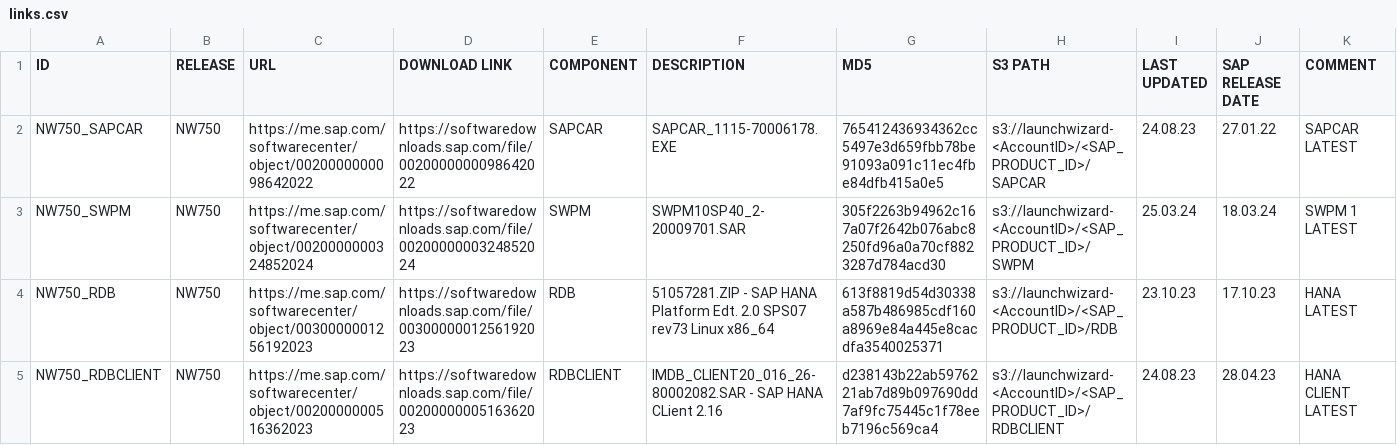
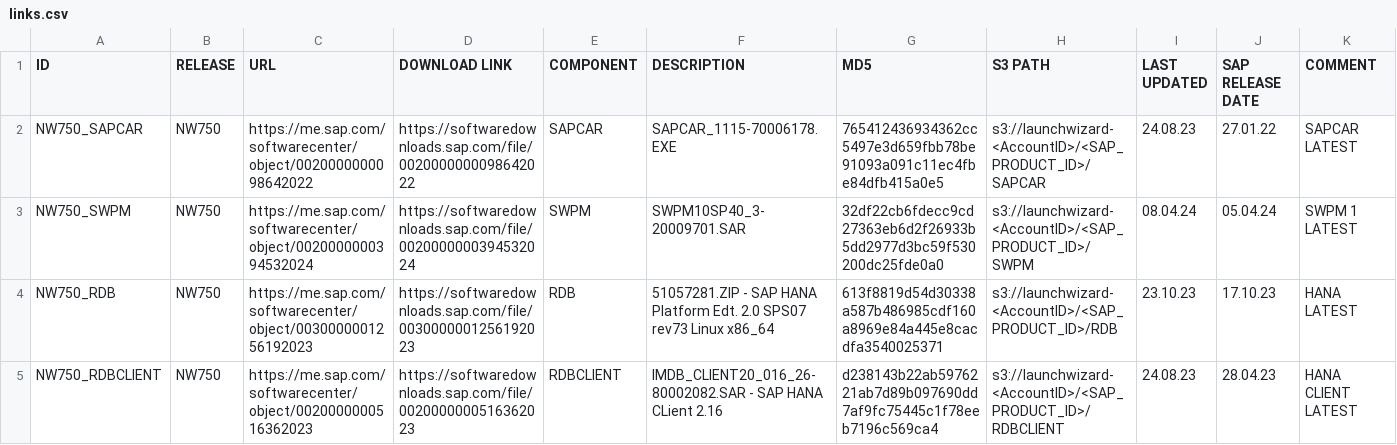
Before and after one commit to awslabs/aws-sap-automation, a CSV file: software_download/links.csv, drawn as a sheet; only a part is shown; the diff covers the shown part only.

Commit message:
swpm

```diff
--- a/software_download/links.csv
+++ b/software_download/links.csv
@@ -2,3 +2,3 @@
 NW750_SAPCAR;NW750;https://me.sap.com/softwarecenter/object/0020000000098642022;https://softwaredownloads.sap.com/file/0020000000098642022;SAPCAR;SAPCAR_1115-70006178.EXE;765412436934362cc5497e3d659fbb78be91093a091c11ec4fbe84dfb415a0e5;s3://launchwizard-<AccountID>/<SAP_PRODUCT_ID>/SAPCAR;24.08.23;27.01.22;SAPCAR LATEST
-NW750_SWPM;NW750;https://me.sap.com/softwarecenter/object/0020000000324852024;https://softwaredownloads.sap.com/file/0020000000324852024;SWPM;SWPM10SP40_2-20009701.SAR;305f2263b94962c167a07f2642b076abc8250fd96a0a70cf8823287d784acd30;s3://launchwizard-<AccountID>/<SAP_PRODUCT_ID>/SWPM;25.03.24;18.03.24;SWPM 1 LATEST
+NW750_SWPM;NW750;https://me.sap.com/softwarecenter/object/0020000000394532024;https://softwaredownloads.sap.com/file/0020000000394532024;SWPM;SWPM10SP40_3-20009701.SAR;32df22cb6fdecc9cd27363eb6d2f26933b5dd2977d3bc59f530200dc25fde0a0;s3://launchwizard-<AccountID>/<SAP_PRODUCT_ID>/SWPM;08.04.24;05.04.24;SWPM 1 LATEST
 NW750_RDB;NW750;https://me.sap.com/softwarecenter/object/0030000001256192023;https://softwaredownloads.sap.com/file/0030000001256192023;RDB;51057281.ZIP - SAP HANA Platform Edt. 2.0 SPS07 rev73 Linux x86_64;613f8819d54d30338a587b486985cdf160a8969e84a445e8cacdfa3540025371;s3://launchwizard-<AccountID>/<SAP_PRODUCT_ID>/RDB;23.10.23;17.10.23;HANA LATEST
```
Also changed, not shown: 102 edited cells elsewhere in this file.
